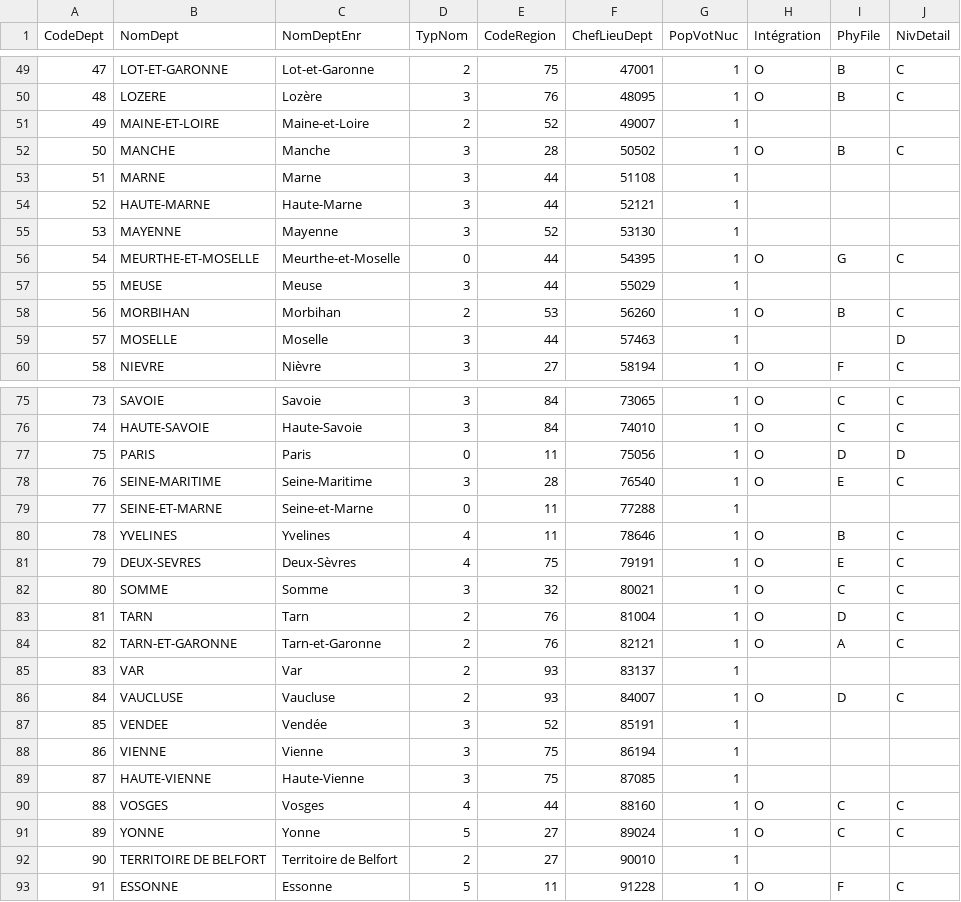
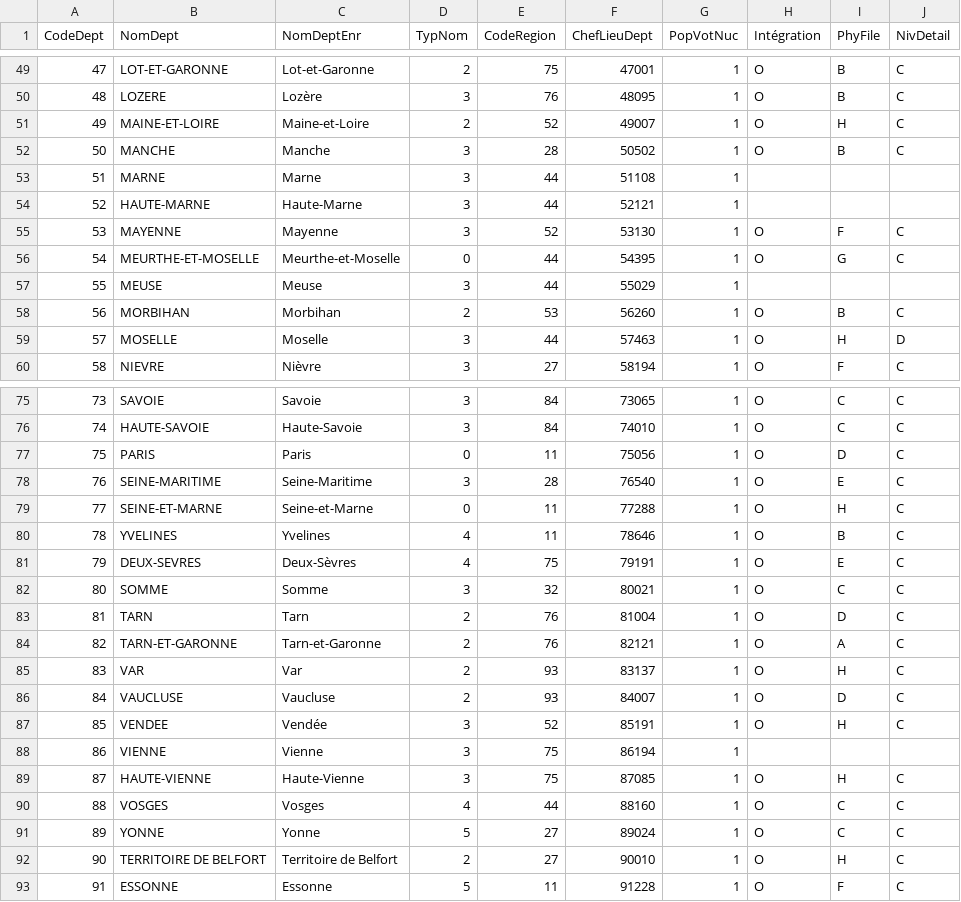
Before and after one commit to lafranceinsoumise/finuke, a CSV file: votes/data/departements.csv, drawn as a sheet; only a part is shown, gaps mark what is left out; the diff covers the shown part only.

Commit message:
Update departements.csv

```diff
--- a/votes/data/departements.csv
+++ b/votes/data/departements.csv
@@ -50,3 +50,3 @@
 "48";"LOZERE";"Lozère";3;"76";"48095";1;"O";"B";"C"
-"49";"MAINE-ET-LOIRE";"Maine-et-Loire";2;"52";"49007";1;;;
+"49";"MAINE-ET-LOIRE";"Maine-et-Loire";2;"52";"49007";1;"O";"H";"C"
 "50";"MANCHE";"Manche";3;"28";"50502";1;"O";"B";"C"
@@ -54,3 +54,3 @@
 "52";"HAUTE-MARNE";"Haute-Marne";3;"44";"52121";1;;;
-"53";"MAYENNE";"Mayenne";3;"52";"53130";1;;;
+"53";"MAYENNE";"Mayenne";3;"52";"53130";1;"O";"F";"C"
 "54";"MEURTHE-ET-MOSELLE";"Meurthe-et-Moselle";0;"44";"54395";1;"O";"G";"C"
@@ -58,3 +58,3 @@
 "56";"MORBIHAN";"Morbihan";2;"53";"56260";1;"O";"B";"C"
-"57";"MOSELLE";"Moselle";3;"44";"57463";1;;;"D"
+"57";"MOSELLE";"Moselle";3;"44";"57463";1;"O";"H";"D"
 "58";"NIEVRE";"Nièvre";3;"27";"58194";1;"O";"F";"C"
@@ -76,5 +76,5 @@
 "74";"HAUTE-SAVOIE";"Haute-Savoie";3;"84";"74010";1;"O";"C";"C"
-"75";"PARIS";"Paris";0;"11";"75056";1;"O";"D";"D"
+"75";"PARIS";"Paris";0;"11";"75056";1;"O";"D";"C"
 "76";"SEINE-MARITIME";"Seine-Maritime";3;"28";"76540";1;"O";"E";"C"
-"77";"SEINE-ET-MARNE";"Seine-et-Marne";0;"11";"77288";1;;;
+"77";"SEINE-ET-MARNE";"Seine-et-Marne";0;"11";"77288";1;"O";"H";"C"
 "78";"YVELINES";"Yvelines";4;"11";"78646";1;"O";"B";"C"
@@ -84,10 +84,10 @@
 "82";"TARN-ET-GARONNE";"Tarn-et-Garonne";2;"76";"82121";1;"O";"A";"C"
-"83";"VAR";"Var";2;"93";"83137";1;;;
+"83";"VAR";"Var";2;"93";"83137";1;"O";"H";"C"
 "84";"VAUCLUSE";"Vaucluse";2;"93";"84007";1;"O";"D";"C"
-"85";"VENDEE";"Vendée";3;"52";"85191";1;;;
+"85";"VENDEE";"Vendée";3;"52";"85191";1;"O";"H";"C"
 "86";"VIENNE";"Vienne";3;"75";"86194";1;;;
-"87";"HAUTE-VIENNE";"Haute-Vienne";3;"75";"87085";1;;;
+"87";"HAUTE-VIENNE";"Haute-Vienne";3;"75";"87085";1;"O";"H";"C"
 "88";"VOSGES";"Vosges";4;"44";"88160";1;"O";"C";"C"
 "89";"YONNE";"Yonne";5;"27";"89024";1;"O";"C";"C"
-"90";"TERRITOIRE DE BELFORT";"Territoire de Belfort";2;"27";"90010";1;;;
+"90";"TERRITOIRE DE BELFORT";"Territoire de Belfort";2;"27";"90010";1;"O";"H";"C"
 "91";"ESSONNE";"Essonne";5;"11";"91228";1;"O";"F";"C"
```
Also changed, not shown: 3 edited cells elsewhere in this file.
